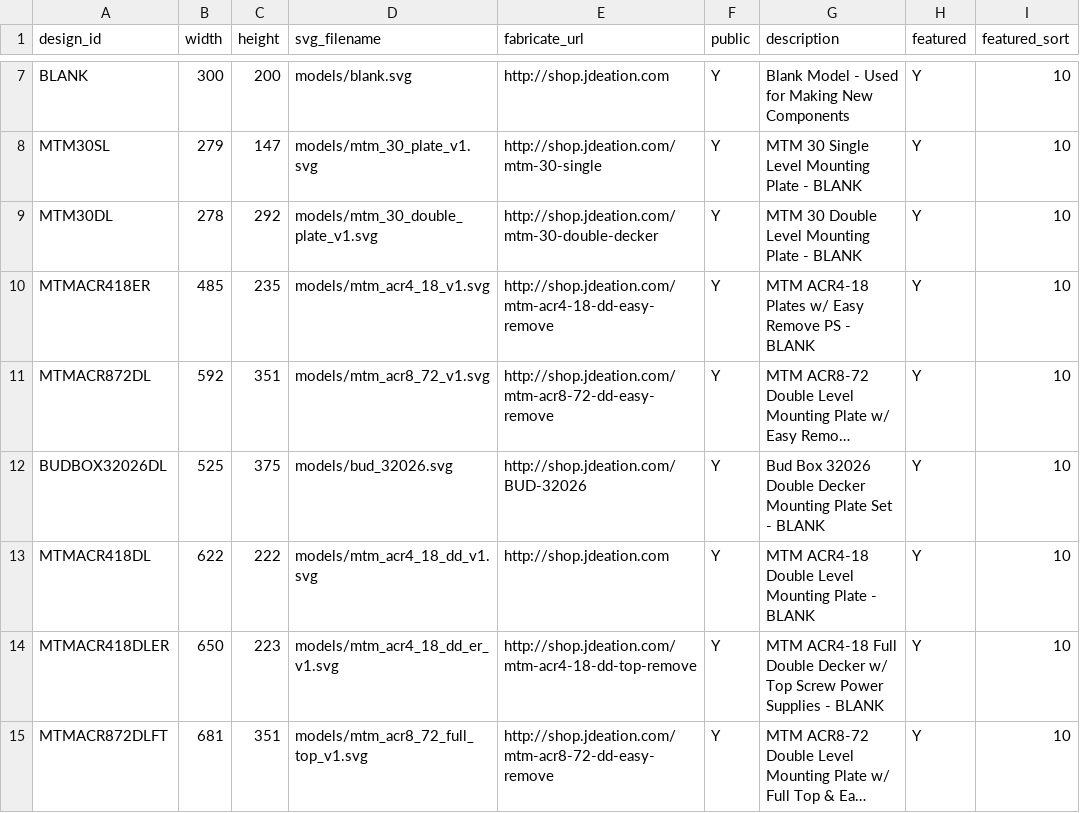
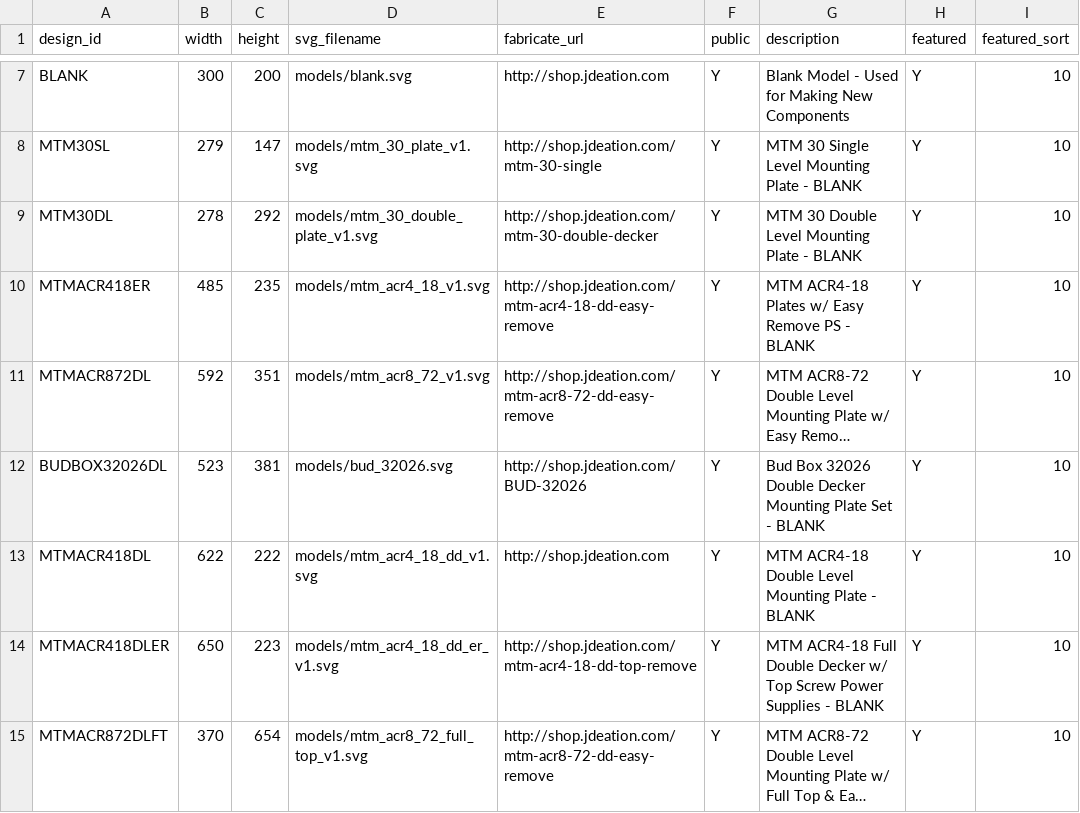
Before and after one commit to jchancel/jdeation-designer, a CSV file: jdeation_model_list.csv, drawn as a sheet; only a part is shown, gaps mark what is left out; long unchanged cells end in …; the diff names each change by its address in the sheet, - before the commit and + after, or states it on an @@ line.

```diff
--- a/jdeation_model_list.csv
+++ b/jdeation_model_list.csv
-B12 (width): 525
+B12 (width): 523
-C12 (height): 375
+C12 (height): 381
-B15 (width): 681
+B15 (width): 370
-C15 (height): 351
+C15 (height): 654
```
Also changed, not shown: 3 other files.
